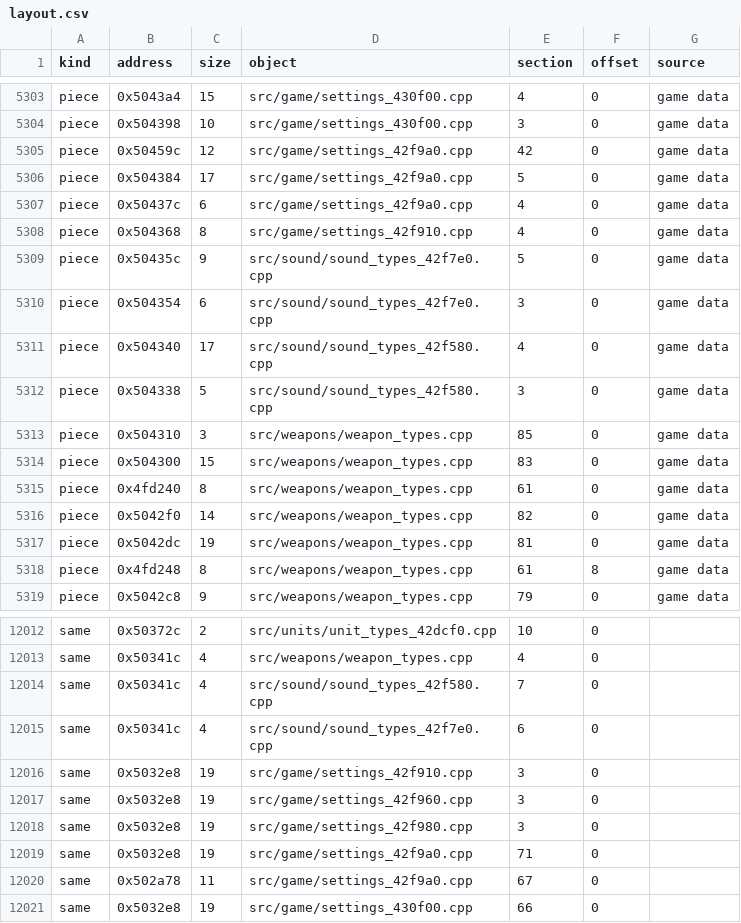
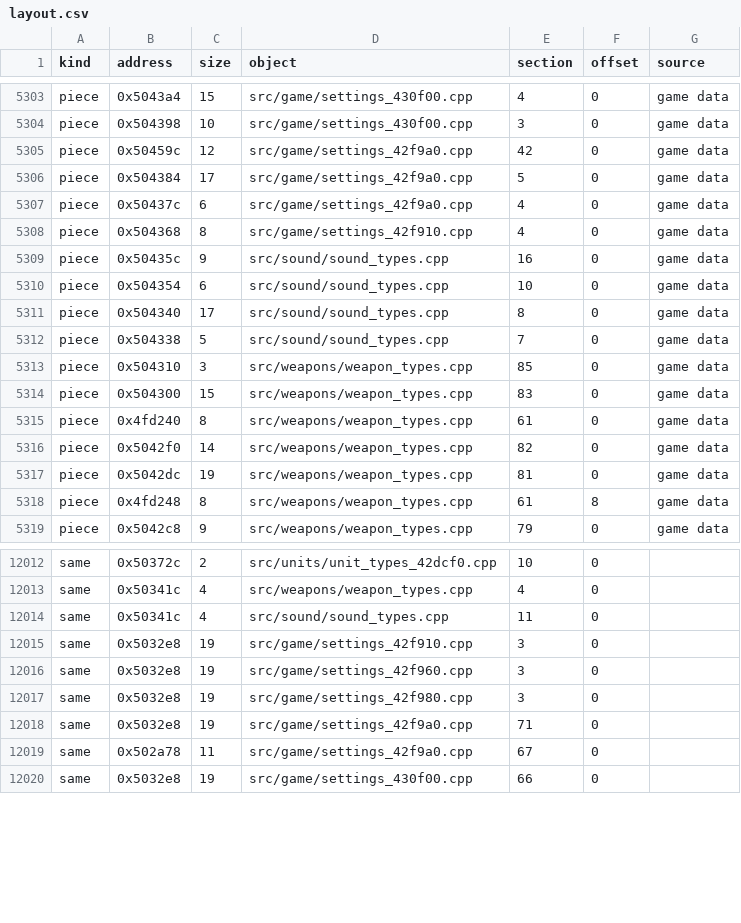
Before and after one commit to HectorBailey/byte-tactics, a CSV file: data/layout.csv, drawn as a sheet; only a part is shown, gaps mark what is left out.

Commit message:
Refactor: Gather the sound_types module into one file
One TdfFile, TdfRecord and SoundInfo view, and one Game holding the sound
count, the buffer list and the categories table. FreeSounds takes an
incomplete IDirectSoundBuffer rather than <dsound.h>, so the earlier
functions keep their symbol ids. The shared calls take casts to the view
they were written against.

Every check passes: 3,267 of 3,267 matched, the shipped MD5 with and without
the original, every file where data/modules.csv puts it.

```diff
--- a/data/layout.csv
+++ b/data/layout.csv
@@ -5308,6 +5308,6 @@ piece,0x50437c,6,src/game/settings_42f9a0.cpp,4,0,game data
 piece,0x504368,8,src/game/settings_42f910.cpp,4,0,game data
-piece,0x50435c,9,src/sound/sound_types_42f7e0.cpp,5,0,game data
-piece,0x504354,6,src/sound/sound_types_42f7e0.cpp,3,0,game data
-piece,0x504340,17,src/sound/sound_types_42f580.cpp,4,0,game data
-piece,0x504338,5,src/sound/sound_types_42f580.cpp,3,0,game data
+piece,0x50435c,9,src/sound/sound_types.cpp,16,0,game data
+piece,0x504354,6,src/sound/sound_types.cpp,10,0,game data
+piece,0x504340,17,src/sound/sound_types.cpp,8,0,game data
+piece,0x504338,5,src/sound/sound_types.cpp,7,0,game data
 piece,0x504310,3,src/weapons/weapon_types.cpp,85,0,game data
@@ -12013,4 +12013,3 @@ same,0x50372c,2,src/units/unit_types_42dcf0.cpp,10,0,
 same,0x50341c,4,src/weapons/weapon_types.cpp,4,0,
-same,0x50341c,4,src/sound/sound_types_42f580.cpp,7,0,
-same,0x50341c,4,src/sound/sound_types_42f7e0.cpp,6,0,
+same,0x50341c,4,src/sound/sound_types.cpp,11,0,
 same,0x5032e8,19,src/game/settings_42f910.cpp,3,0,
```
Also changed, not shown: data/progress.csv, 9 other files.
